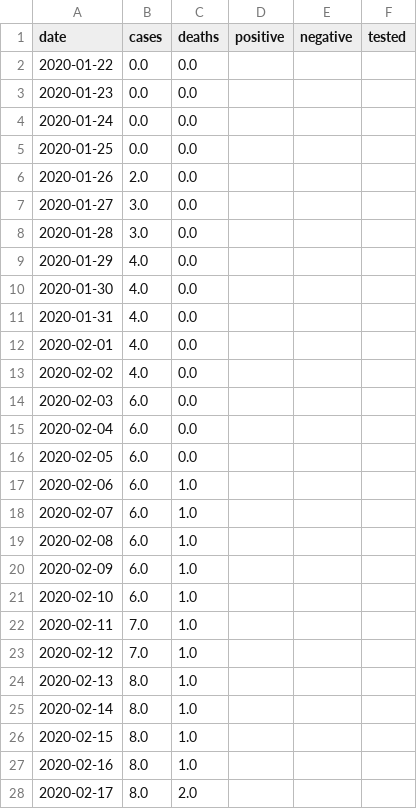
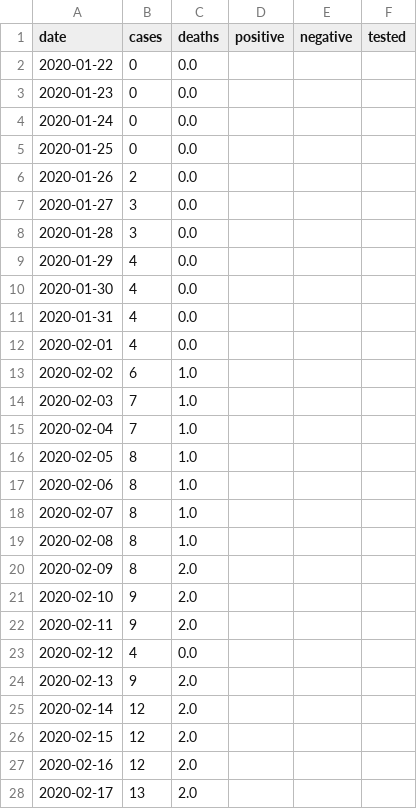
Before and after one commit to klintkanopka/COVID-19, a CSV file: data/california_agg.csv, drawn as a sheet; only a part is shown; the diff covers the shown part only.

```diff
--- a/data/california_agg.csv
+++ b/data/california_agg.csv
@@ -1,28 +1,28 @@
 date,cases,deaths,positive,negative,tested
-2020-01-22,0.0,0.0,,,
-2020-01-23,0.0,0.0,,,
-2020-01-24,0.0,0.0,,,
-2020-01-25,0.0,0.0,,,
-2020-01-26,2.0,0.0,,,
-2020-01-27,3.0,0.0,,,
-2020-01-28,3.0,0.0,,,
-2020-01-29,4.0,0.0,,,
-2020-01-30,4.0,0.0,,,
-2020-01-31,4.0,0.0,,,
-2020-02-01,4.0,0.0,,,
-2020-02-02,4.0,0.0,,,
-2020-02-03,6.0,0.0,,,
-2020-02-04,6.0,0.0,,,
-2020-02-05,6.0,0.0,,,
-2020-02-06,6.0,1.0,,,
-2020-02-07,6.0,1.0,,,
-2020-02-08,6.0,1.0,,,
-2020-02-09,6.0,1.0,,,
-2020-02-10,6.0,1.0,,,
-2020-02-11,7.0,1.0,,,
-2020-02-12,7.0,1.0,,,
-2020-02-13,8.0,1.0,,,
-2020-02-14,8.0,1.0,,,
-2020-02-15,8.0,1.0,,,
-2020-02-16,8.0,1.0,,,
-2020-02-17,8.0,2.0,,,
+2020-01-22,0,0.0,,,
+2020-01-23,0,0.0,,,
+2020-01-24,0,0.0,,,
+2020-01-25,0,0.0,,,
+2020-01-26,2,0.0,,,
+2020-01-27,3,0.0,,,
+2020-01-28,3,0.0,,,
+2020-01-29,4,0.0,,,
+2020-01-30,4,0.0,,,
+2020-01-31,4,0.0,,,
+2020-02-01,4,0.0,,,
+2020-02-02,6,1.0,,,
+2020-02-03,7,1.0,,,
+2020-02-04,7,1.0,,,
+2020-02-05,8,1.0,,,
+2020-02-06,8,1.0,,,
+2020-02-07,8,1.0,,,
+2020-02-08,8,1.0,,,
+2020-02-09,8,2.0,,,
+2020-02-10,9,2.0,,,
+2020-02-11,9,2.0,,,
+2020-02-12,4,0.0,,,
+2020-02-13,9,2.0,,,
+2020-02-14,12,2.0,,,
+2020-02-15,12,2.0,,,
+2020-02-16,12,2.0,,,
+2020-02-17,13,2.0,,,
```
Also changed, not shown: 129 edited cells elsewhere in this file, data/bay_area_agg.csv, data/santa_clara_agg.csv.
